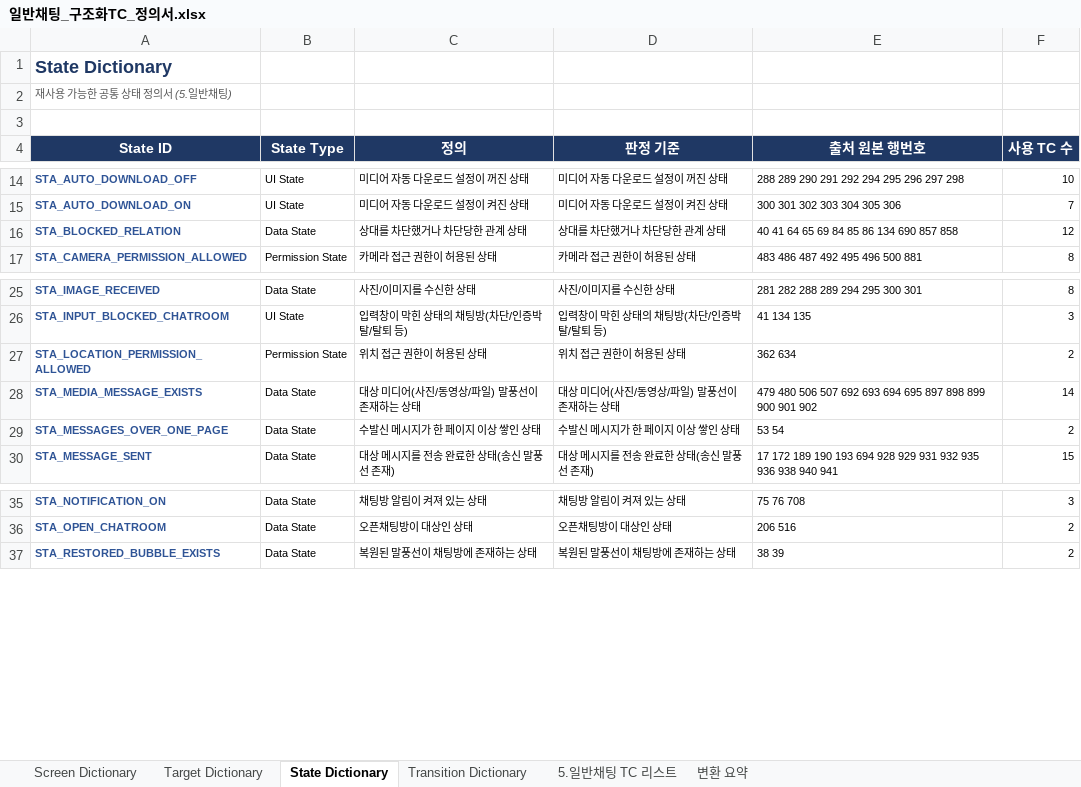
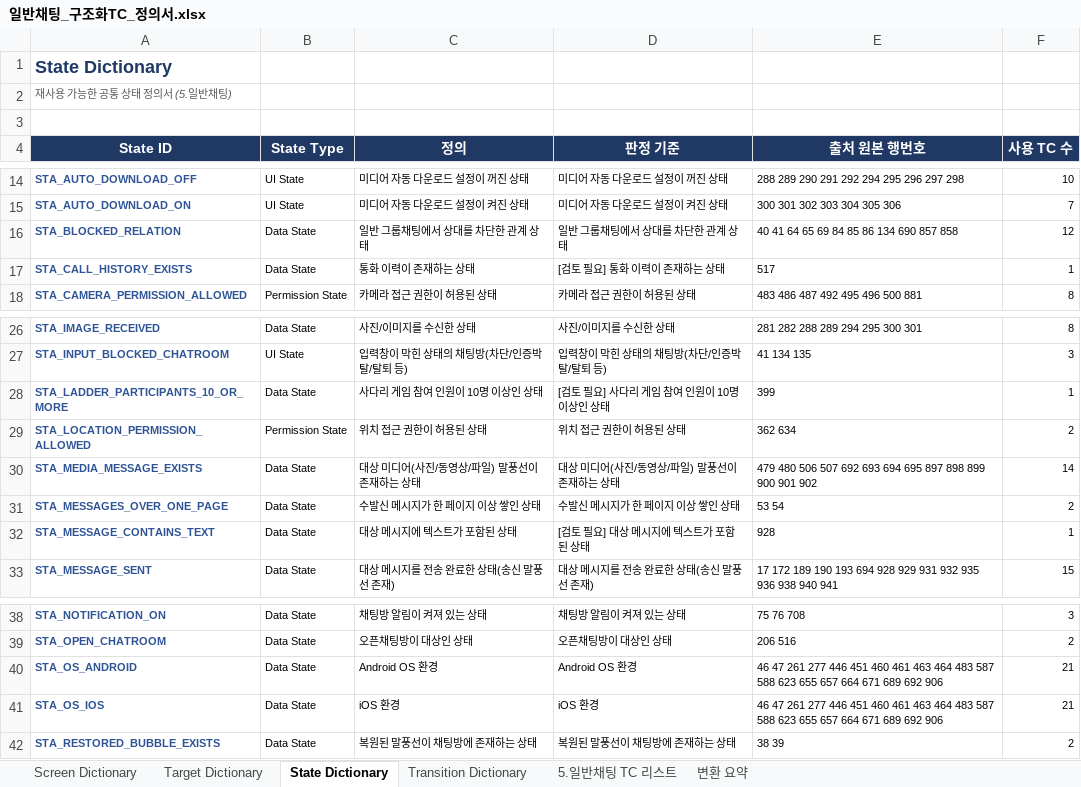
Before and after one commit to kinosms/QA-Integrity, an Excel workbook: output/chat_conversion/일반채팅_구조화TC_정의서.xlsx, sheet State Dictionary, drawn as a sheet; only a part is shown, gaps mark what is left out; values as stored, in another font and other column widths than the file's, no borders; the diff names each change by its address in the sheet, - before the commit and + after, or states it on an @@ line.

```diff
--- a/output/chat_conversion/일반채팅_구조화TC_정의서.xlsx (sheet State Dictionary)
+++ b/output/chat_conversion/일반채팅_구조화TC_정의서.xlsx (sheet State Dictionary)
-C16 (정의): 상대를 차단했거나 차단당한 관계 상태
+C16 (정의): 일반 그룹채팅에서 상대를 차단한 관계 상태
-D16 (판정 기준): 상대를 차단했거나 차단당한 관계 상태
+D16 (판정 기준): 일반 그룹채팅에서 상대를 차단한 관계 상태
+row 17: STA_CALL_HISTORY_EXISTS | Data State | 통화 이력이 존재하는 상태 | [검토 필요] 통화 이력이 존재하는 상태 | 517 | 1
+row 28: STA_LADDER_PARTICIPANTS_10_OR_MORE | Data State | 사다리 게임 참여 인원이 10명 이상인 상태 | [검토 필요] 사다리 게임 참여 인원이 10명 이상인 상태 | 399 | 1
+row 32: STA_MESSAGE_CONTAINS_TEXT | Data State | 대상 메시지에 텍스트가 포함된 상태 | [검토 필요] 대상 메시지에 텍스트가 포함된 상태 | 928 | 1
+row 40: STA_OS_ANDROID | Data State | Android OS 환경 | Android OS 환경 | 46 47 261 277 446 451 460 461 463 464 483 587 588 623 655 657 664 671 689 692 906 | 21
+row 41: STA_OS_IOS | Data State | iOS 환경 | iOS 환경 | 46 47 261 277 446 451 460 461 463 464 483 587 588 623 655 657 664 671 689 692 906 | 21
```
Also changed, not shown: sheet 5.일반채팅 TC 리스트, sheet 변환 요약, 9 other files.
